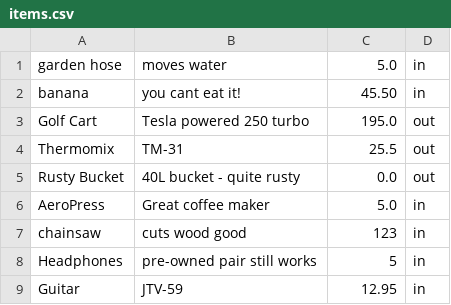
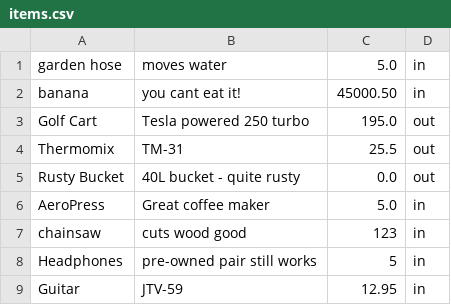
Before and after one commit to NOSC1985/UniversityWorkshopsCP1404, a CSV file: Assignment2/items.csv, drawn as a sheet.

Commit message:
Assignment 2 Items For Hire GUI
To-Do-List
-Functionality of hire item button
-Functionality of return item button
-Functionality of listing all/specifically in/out items
-Add error checking and error display strings
-Colour code the current item buttons according to their current availability

Recently-Finished (25/5/2016)
-Save data to file option
-Fixed bug for saving new item popup buttons not having a callback
-Added display string to update when Items are saved
-Added functionality to convert List and Dictionaries between each other for easy usage of both
-Fixed formatting issues between previous version of Items for Hire and Current GUI model
-Check for '$' input on adding new items popup data (function now removes the $ from the front of the string)
-Colour coded the current item buttons according to their current availability red: unnavailable green: available

Finished-Tasks
-GUI general layout done
-Kivy file id's allocated
-Importing of appropriate modules and functions from Kivy suite and previous items for hire text based program
-Some basic functionality of buttons tested
-Displaying current items now allows only one to be selected at a time
    (Fixed a bug where the Clear and Cancel buttons were not functioning after fixing the above problem)
-Popup parameters finished
-Imported data and reformatted into an Item Dictionary
-Add new item data correctly stored and displayed
-Current selected item displays correctly in status text
-Referenced the resource materials used for studying for creating this program.
-Added a save and quit button to the GUI

```diff
--- a/Assignment2/items.csv
+++ b/Assignment2/items.csv
@@ -1,3 +1,3 @@
 garden hose,moves water,5.0,in
-banana,you cant eat it!,45.50,in
+banana,you cant eat it!,45000.50,in
 Golf Cart,Tesla powered 250 turbo,195.0,out
```
Also changed, not shown: 1 other file.
